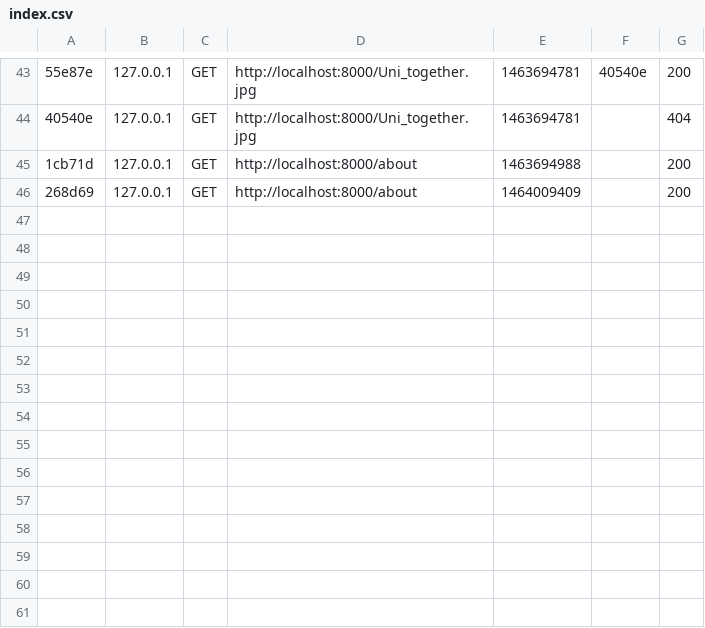
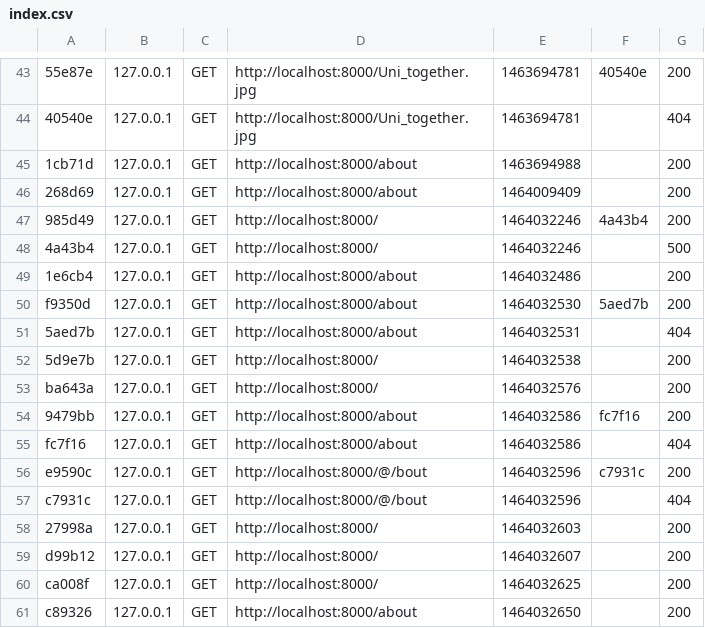
Before and after one commit to AIESECKrakow/university, a CSV file: app/cache/dev/profiler/index.csv, drawn as a sheet; only a part is shown, gaps mark what is left out; the diff names each change by its address in the sheet, - before the commit and + after, or states it on an @@ line.

```diff
--- a/app/cache/dev/profiler/index.csv
+++ b/app/cache/dev/profiler/index.csv
+row 47: 985d49 | 127.0.0.1 | GET | http://localhost:8000/ | 1464032246 | 4a43b4 | 200
+row 48: 4a43b4 | 127.0.0.1 | GET | http://localhost:8000/ | 1464032246 |  | 500
+row 49: 1e6cb4 | 127.0.0.1 | GET | http://localhost:8000/about | 1464032486 |  | 200
+row 50: f9350d | 127.0.0.1 | GET | http://localhost:8000/about | 1464032530 | 5aed7b | 200
+row 51: 5aed7b | 127.0.0.1 | GET | http://localhost:8000/about | 1464032531 |  | 404
+row 52: 5d9e7b | 127.0.0.1 | GET | http://localhost:8000/ | 1464032538 |  | 200
+row 53: ba643a | 127.0.0.1 | GET | http://localhost:8000/ | 1464032576 |  | 200
+row 54: 9479bb | 127.0.0.1 | GET | http://localhost:8000/about | 1464032586 | fc7f16 | 200
+row 55: fc7f16 | 127.0.0.1 | GET | http://localhost:8000/about | 1464032586 |  | 404
+row 56: e9590c | 127.0.0.1 | GET | http://localhost:8000/@/bout | 1464032596 | c7931c | 200
+row 57: c7931c | 127.0.0.1 | GET | http://localhost:8000/@/bout | 1464032596 |  | 404
+row 58: 27998a | 127.0.0.1 | GET | http://localhost:8000/ | 1464032603 |  | 200
+row 59: d99b12 | 127.0.0.1 | GET | http://localhost:8000/ | 1464032607 |  | 200
+row 60: ca008f | 127.0.0.1 | GET | http://localhost:8000/ | 1464032625 |  | 200
+row 61: c89326 | 127.0.0.1 | GET | http://localhost:8000/about | 1464032650 |  | 200
```
Also changed, not shown: 50 other files.
